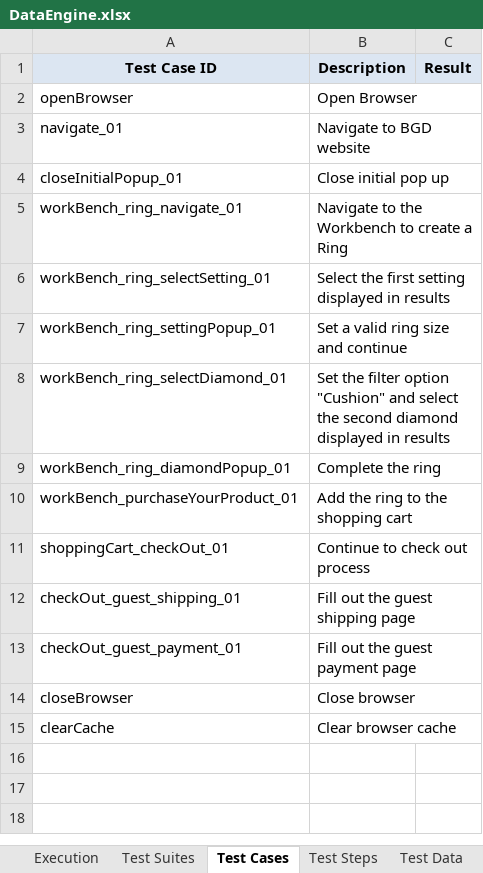
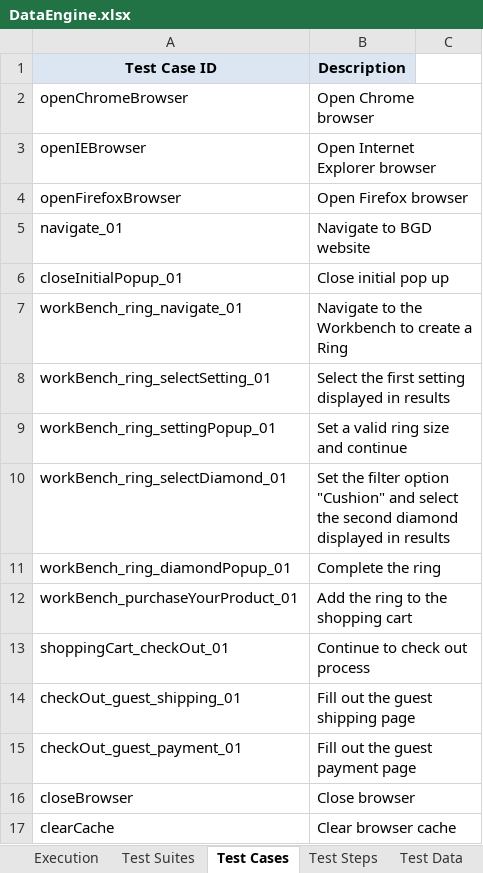
Before and after one commit to chaseDay/bgdSel, an Excel workbook: bgdSelFramework/src/dataEngine/DataEngine.xlsx, sheet Test Cases, drawn as a sheet; values as stored, in another font and other column widths than the file's, no borders; removed rows and columns are numbered as before the commit, all else as after; the diff names each change by its address in the sheet, - before the commit and + after, or states it on an @@ line.

```diff
--- a/bgdSelFramework/src/dataEngine/DataEngine.xlsx (sheet Test Cases)
+++ b/bgdSelFramework/src/dataEngine/DataEngine.xlsx (sheet Test Cases)
-C1: Result
+C1: (empty)
-C1 fill: #DCE6F2
+C1 fill: none
-row 2: openBrowser | Open Browser
+row 2: openChromeBrowser | Open Chrome browser
+row 3: openIEBrowser | Open Internet Explorer browser
+row 4: openFirefoxBrowser | Open Firefox browser
```
Also changed, not shown: sheet Execution, sheet Test Steps, sheet Test Suites, sheet Test Data, bgdSelFramework/target/classes/dataEngine/DataEngine.xlsx, 15 other files.
